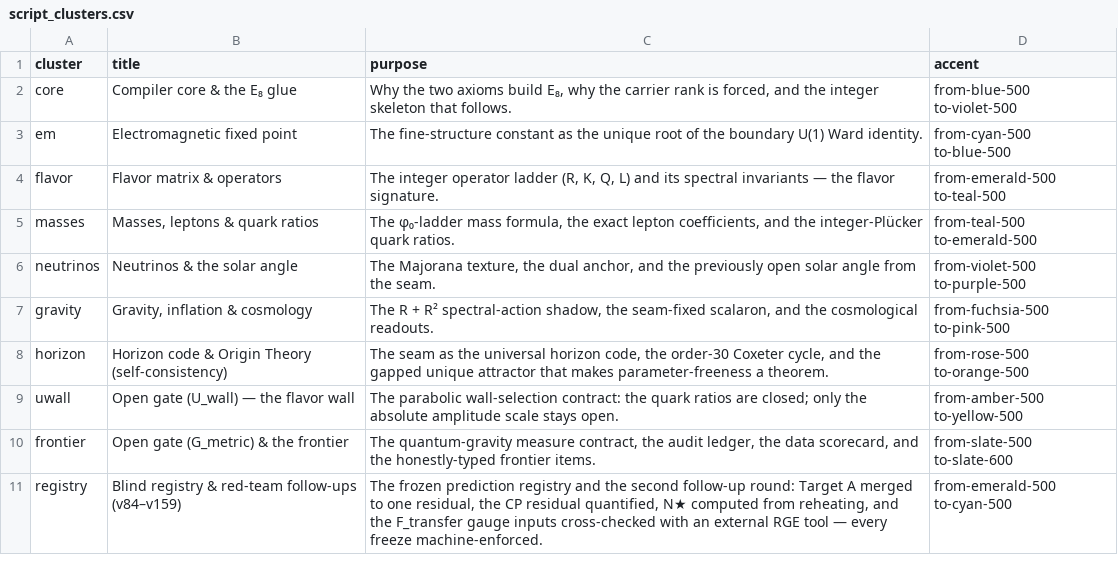
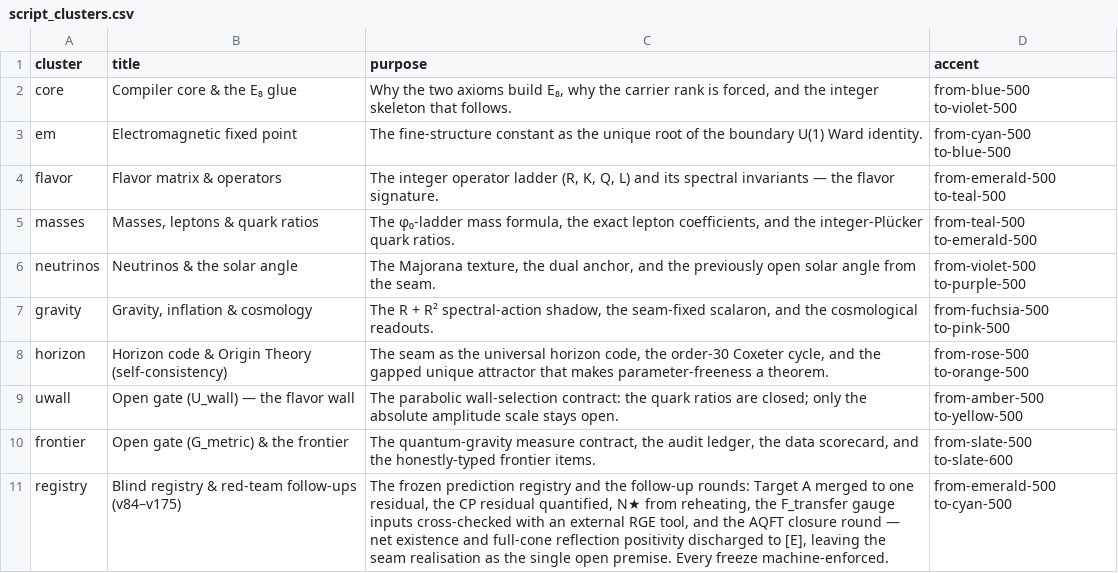
Before and after one commit to sthamann/tfpt-theoryv4, a CSV file: verification/script_clusters.csv, drawn as a sheet.

```diff
--- a/verification/script_clusters.csv
+++ b/verification/script_clusters.csv
@@ -10,2 +10,2 @@ uwall,Open gate (U_wall) — the flavor wall,The parabolic wall-selection contra
 frontier,Open gate (G_metric) & the frontier,"The quantum-gravity measure contract, the audit ledger, the data scorecard, and the honestly-typed frontier items.",from-slate-500 to-slate-600
-registry,Blind registry & red-team follow-ups (v84–v159),"The frozen prediction registry and the second follow-up round: Target A merged to one residual, the CP residual quantified, N★ computed from reheating, and the F_transfer gauge inputs cross-checked with an external RGE tool — every freeze machine-enforced.",from-emerald-500 to-cyan-500
+registry,Blind registry & red-team follow-ups (v84–v175),"The frozen prediction registry and the follow-up rounds: Target A merged to one residual, the CP residual quantified, N★ from reheating, the F_transfer gauge inputs cross-checked with an external RGE tool, and the AQFT closure round — net existence and full-cone reflection positivity discharged to [E], leaving the seam realisation as the single open premise. Every freeze machine-enforced.",from-emerald-500 to-cyan-500
```
Also changed, not shown: verification/docs_map.csv, verification/script_registry.csv, 40 other files.
